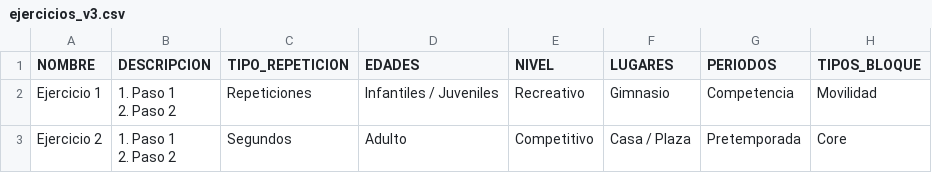
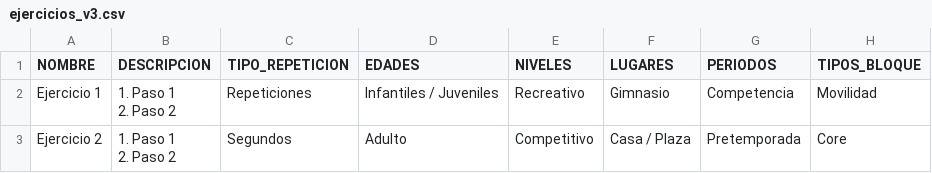
Before and after one commit to travelmind92/futpong-admin, a CSV file: public/ejercicios_v3.csv, drawn as a sheet; only a part is shown; the diff names each change by its address in the sheet, - before the commit and + after, or states it on an @@ line.

```diff
--- a/public/ejercicios_v3.csv
+++ b/public/ejercicios_v3.csv
-E1: NIVEL
+E1: NIVELES
```
Also changed, not shown: 12 other files.
